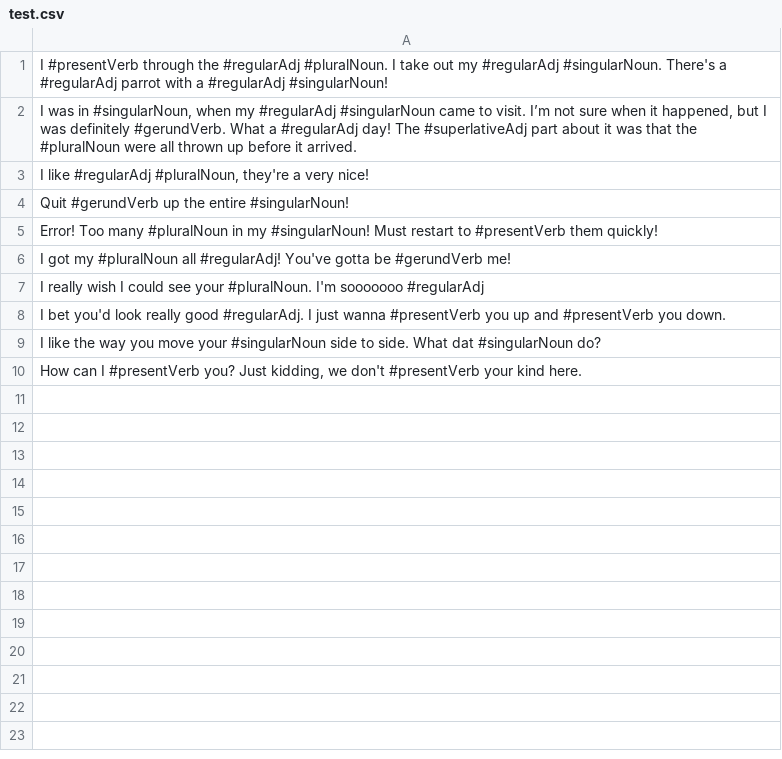
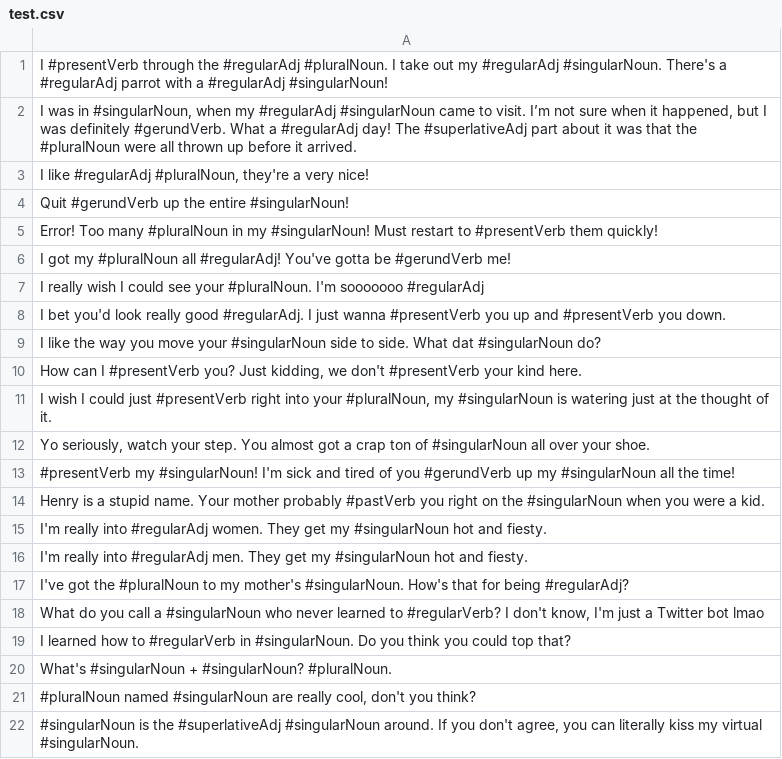
Before and after one commit to charliemarlow/twittermadlibs, a CSV file: Madlibs_Templates/test.csv, drawn as a sheet; the diff names each change by its address in the sheet, - before the commit and + after, or states it on an @@ line.

Commit message:
Update test.csv

```diff
--- a/Madlibs_Templates/test.csv
+++ b/Madlibs_Templates/test.csv
+row 11: I wish I could just #presentVerb right into your #pluralNoun, my #singularNoun is watering just at the thought of it.
+row 12: Yo seriously, watch your step. You almost got a crap ton of #singularNoun all over your shoe.
+row 13: #presentVerb my #singularNoun! I'm sick and tired of you #gerundVerb up my #singularNoun all the time!
+row 14: Henry is a stupid name. Your mother probably #pastVerb you right on the #singularNoun when you were a kid.
+row 15: I'm really into #regularAdj women. They get my #singularNoun hot and fiesty.
+row 16: I'm really into #regularAdj men. They get my #singularNoun hot and fiesty.
+row 17: I've got the #pluralNoun to my mother's #singularNoun. How's that for being #regularAdj?
+row 18: What do you call a #singularNoun who never learned to #regularVerb? I don't know, I'm just a Twitter bot lmao
+row 19: I learned how to #regularVerb in #singularNoun. Do you think you could top that?
+row 20: What's #singularNoun + #singularNoun? #pluralNoun.
+row 21: #pluralNoun named #singularNoun are really cool, don't you think?
+row 22: #singularNoun is the #superlativeAdj #singularNoun around. If you don't agree, you can literally kiss my virtual #singularNoun.
```
